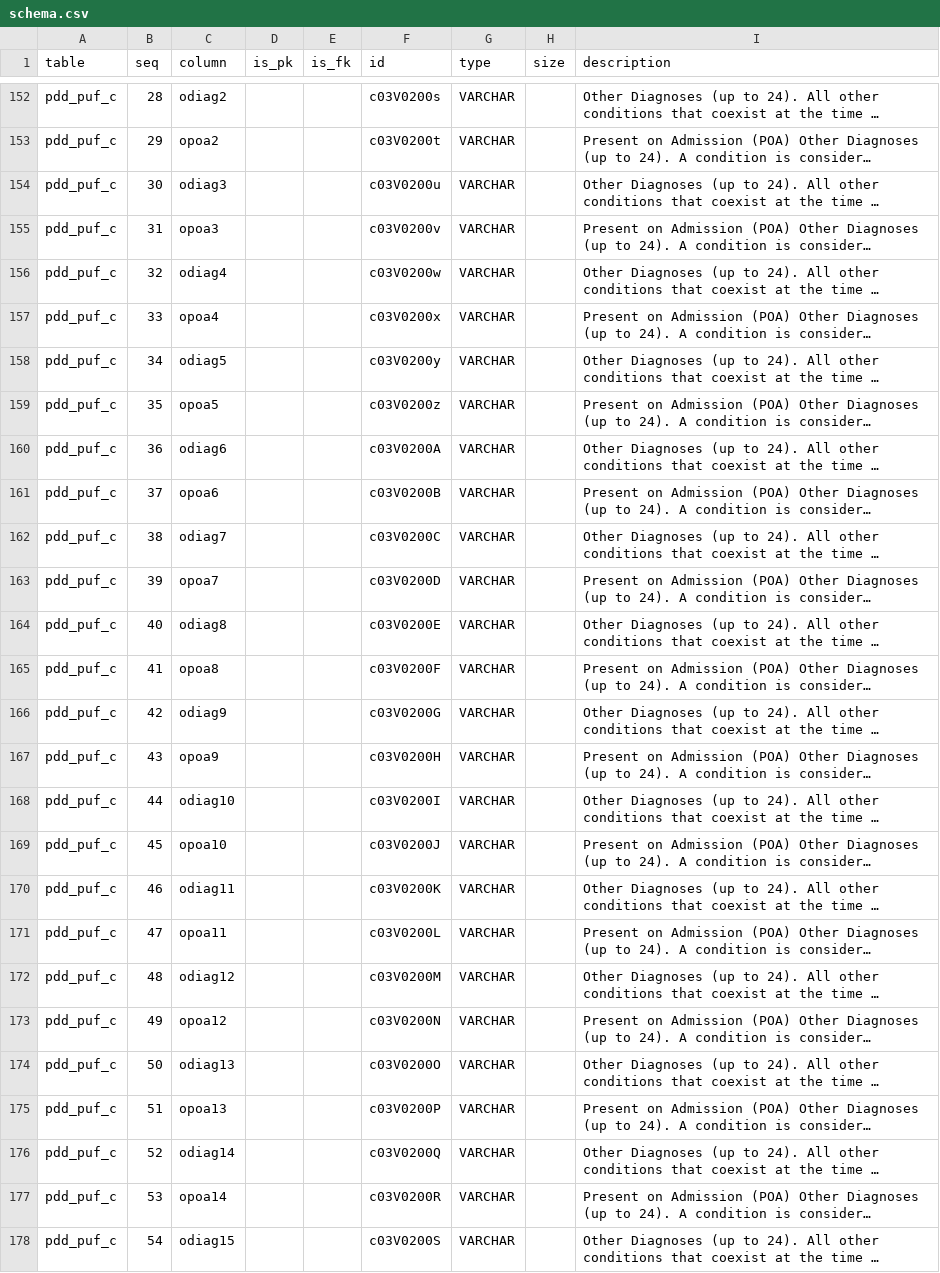
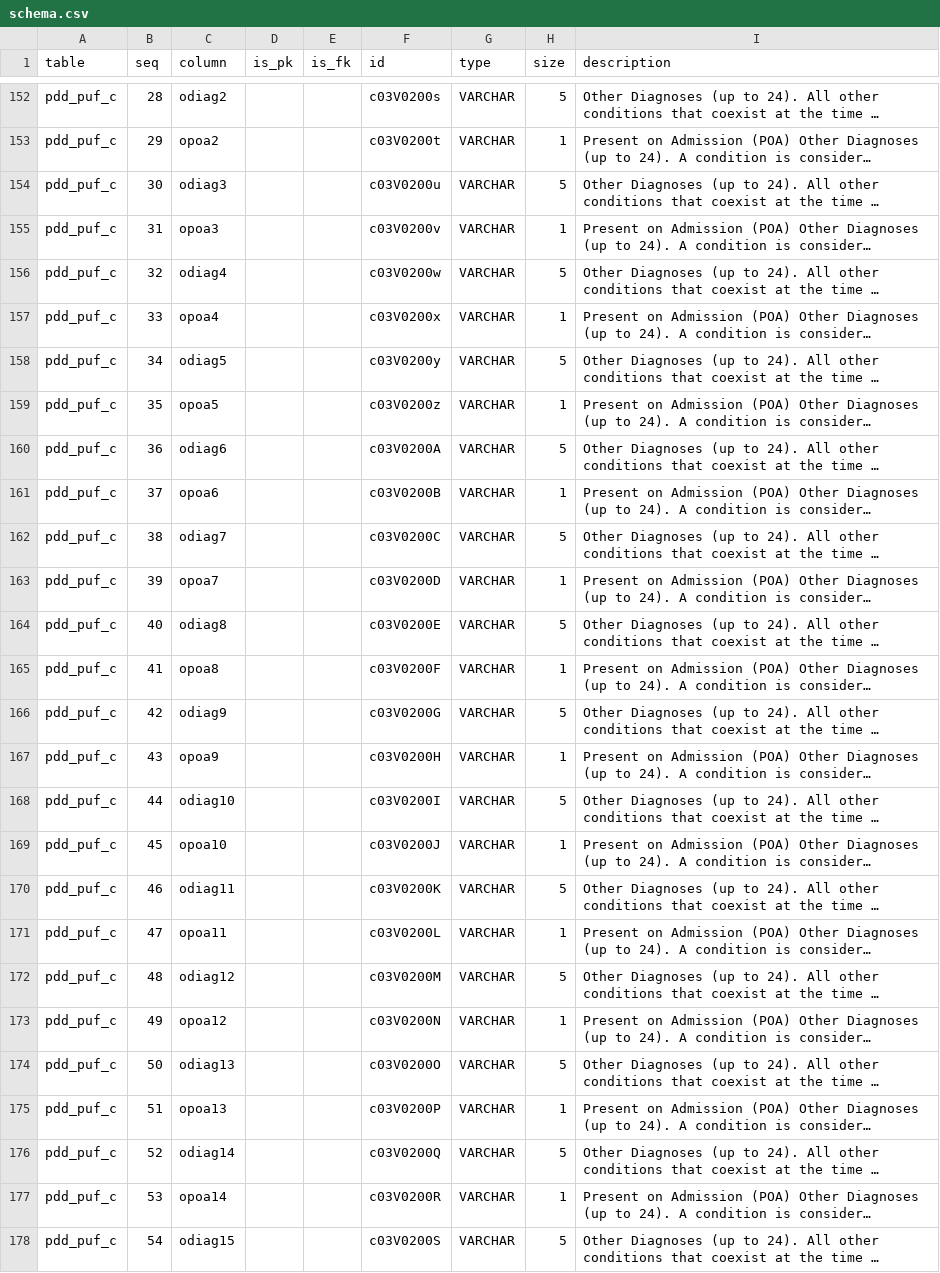
Before and after one commit to CivicKnowledge/ca-health-bundles, a CSV file: oshpd.ca.gov/patient_discharges/meta/schema.csv, drawn as a sheet; only a part is shown, gaps mark what is left out; long unchanged cells end in …; the diff covers the shown part only; the diff names each change by its address in the sheet, - before the commit and + after, or states it on an @@ line.

```diff
--- a/oshpd.ca.gov/patient_discharges/meta/schema.csv
+++ b/oshpd.ca.gov/patient_discharges/meta/schema.csv
-H152 (size): (empty)
+H152 (size): 5
-H153 (size): (empty)
+H153 (size): 1
-H154 (size): (empty)
+H154 (size): 5
-H155 (size): (empty)
+H155 (size): 1
-H156 (size): (empty)
+H156 (size): 5
-H157 (size): (empty)
+H157 (size): 1
-H158 (size): (empty)
+H158 (size): 5
-H159 (size): (empty)
+H159 (size): 1
-H160 (size): (empty)
+H160 (size): 5
-H161 (size): (empty)
+H161 (size): 1
-H162 (size): (empty)
+H162 (size): 5
-H163 (size): (empty)
+H163 (size): 1
-H164 (size): (empty)
+H164 (size): 5
-H165 (size): (empty)
+H165 (size): 1
-H166 (size): (empty)
+H166 (size): 5
-H167 (size): (empty)
+H167 (size): 1
-H168 (size): (empty)
+H168 (size): 5
-H169 (size): (empty)
+H169 (size): 1
-H170 (size): (empty)
+H170 (size): 5
-H171 (size): (empty)
+H171 (size): 1
-H172 (size): (empty)
+H172 (size): 5
-H173 (size): (empty)
+H173 (size): 1
-H174 (size): (empty)
+H174 (size): 5
-H175 (size): (empty)
+H175 (size): 1
-H176 (size): (empty)
+H176 (size): 5
-H177 (size): (empty)
+H177 (size): 1
-H178 (size): (empty)
+H178 (size): 5
```
Also changed, not shown: 95 edited cells elsewhere in this file, oshpd.ca.gov/patient_discharges/meta/codes.csv, 2 other files.
